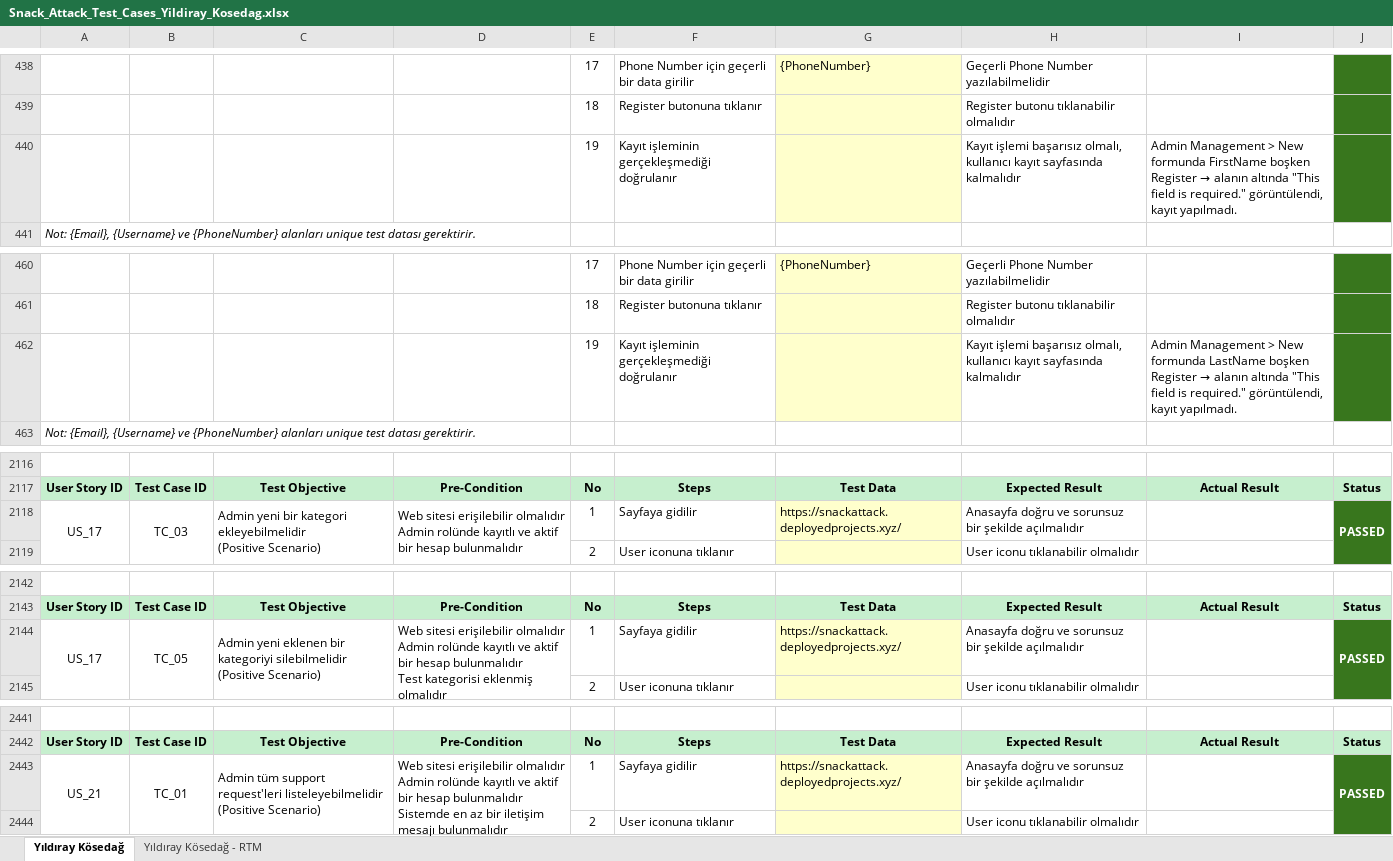
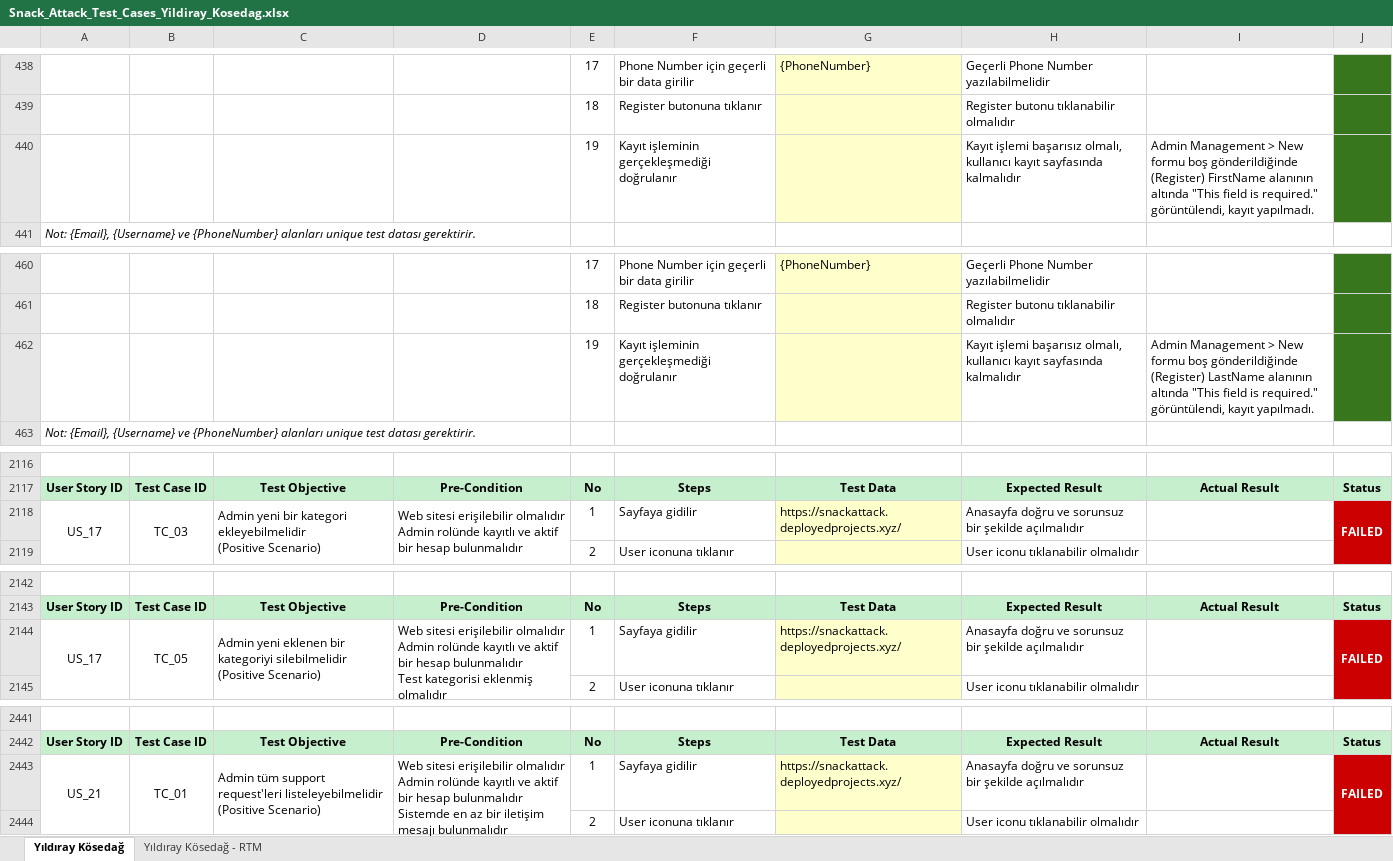
Before and after one commit to yildiraykosedag/SnackAttack-QA-Automation, an Excel workbook: docs/Snack_Attack_Test_Cases_Yildiray_Kosedag.xlsx, sheet Yıldıray Kösedağ, drawn as a sheet; only a part is shown, gaps mark what is left out; values as stored, in another font and other column widths than the file's, no borders; the diff covers the shown part only; the diff names each change by its address in the sheet, - before the commit and + after, or states it on an @@ line.

```diff
--- a/docs/Snack_Attack_Test_Cases_Yildiray_Kosedag.xlsx (sheet Yıldıray Kösedağ)
+++ b/docs/Snack_Attack_Test_Cases_Yildiray_Kosedag.xlsx (sheet Yıldıray Kösedağ)
@@ I440: …> New formunda FirstName boşken Register → alanın altında "This… → …> New formu boş gönderildiğinde (Register) FirstName alanının altında "This… @@
@@ I462: …> New formunda LastName boşken Register → alanın altında "This… → …> New formu boş gönderildiğinde (Register) LastName alanının altında "This… @@
-J2118: PASSED
+J2118: FAILED
-J2118 fill: #38761D
+J2118 fill: #CC0000
-J2144: PASSED
+J2144: FAILED
-J2144 fill: #38761D
+J2144 fill: #CC0000
-J2443: PASSED
+J2443: FAILED
-J2443 fill: #38761D
+J2443 fill: #CC0000
```
Also changed, not shown: 23 edited cells and cell formats elsewhere in this sheet, sheet Yıldıray Kösedağ - RTM, 4 other files.
